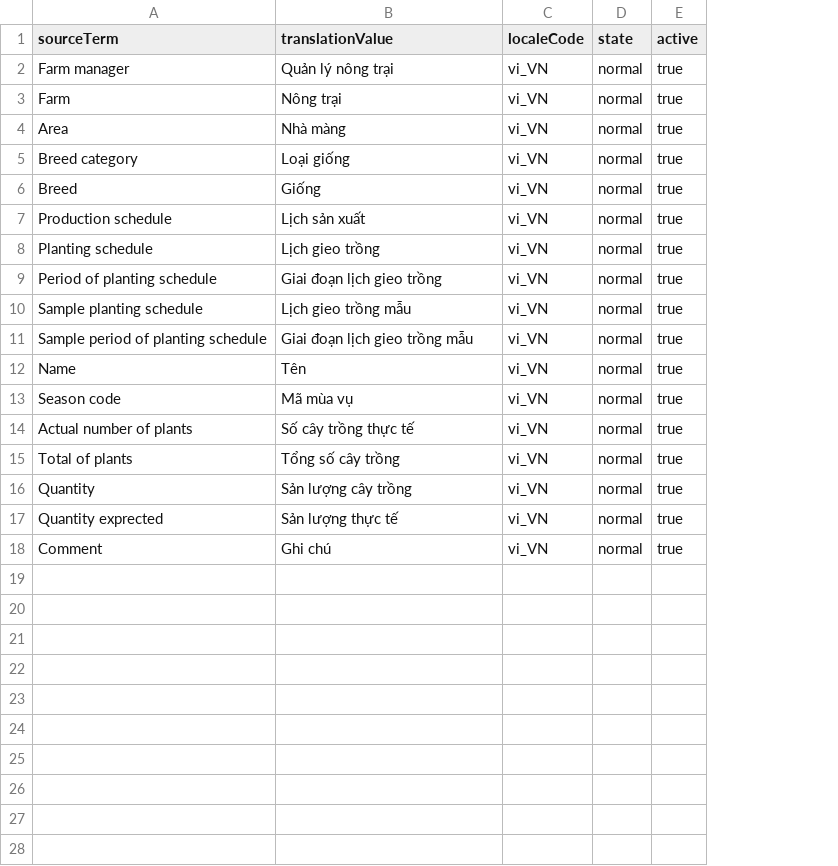
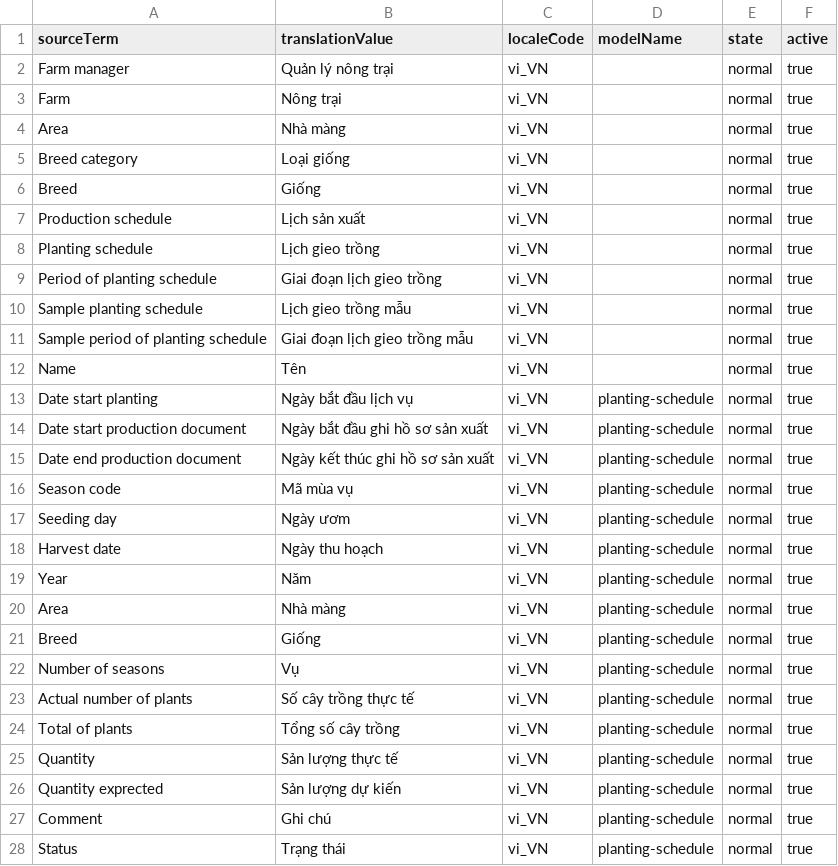
Before and after one commit to nakhoagithub/nexthub, a CSV file: server/modules/farm/data/base.translate.term.csv, drawn as a sheet; addresses are those after the commit; the diff names each change by its address in the sheet, - before the commit and + after, or states it on an @@ line.

Commit message:
Tạo lịch sản xuất

```diff
--- a/server/modules/farm/data/base.translate.term.csv
+++ b/server/modules/farm/data/base.translate.term.csv
+column D (modelName), row 16: planting-schedule; rows 23-27: all planting-schedule
+row 13: Date start planting | Ngày bắt đầu lịch vụ | vi_VN | planting-schedule | normal | true
+row 14: Date start production document | Ngày bắt đầu ghi hồ sơ sản xuất | vi_VN | planting-schedule | normal | true
+row 15: Date end production document | Ngày kết thúc ghi hồ sơ sản xuất | vi_VN | planting-schedule | normal | true
+row 17: Seeding day | Ngày ươm | vi_VN | planting-schedule | normal | true
+row 18: Harvest date | Ngày thu hoạch | vi_VN | planting-schedule | normal | true
+row 19: Year | Năm | vi_VN | planting-schedule | normal | true
+row 20: Area | Nhà màng | vi_VN | planting-schedule | normal | true
+row 21: Breed | Giống | vi_VN | planting-schedule | normal | true
+row 22: Number of seasons | Vụ | vi_VN | planting-schedule | normal | true
-B25 (translationValue): Sản lượng cây trồng
+B25 (translationValue): Sản lượng thực tế
-B26 (translationValue): Sản lượng thực tế
+B26 (translationValue): Sản lượng dự kiến
+row 28: Status | Trạng thái | vi_VN | planting-schedule | normal | true
```
Also changed, not shown: 22 other files.
